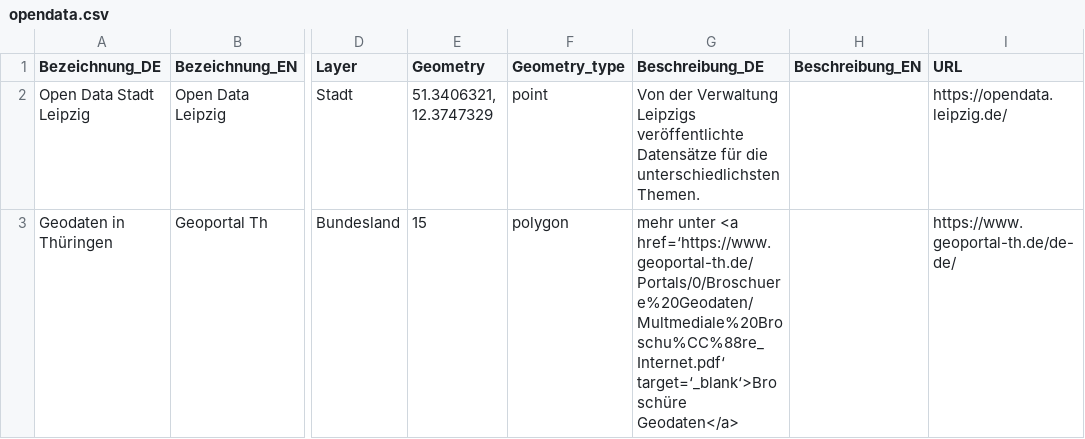
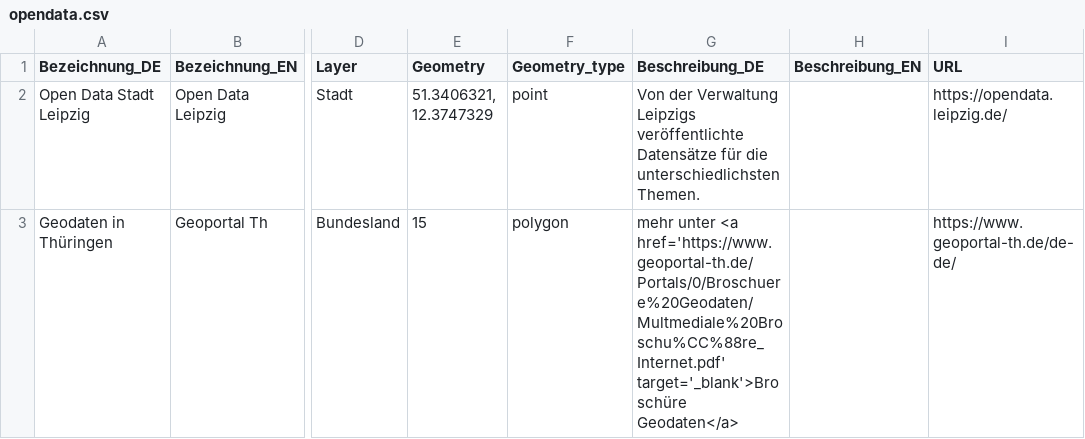
Before and after one commit to LauraLouu/OpenDataPortal, a CSV file: src/opendata.csv, drawn as a sheet; only a part is shown, gaps mark what is left out; the diff names each change by its address in the sheet, - before the commit and + after, or states it on an @@ line.

```diff
--- a/src/opendata.csv
+++ b/src/opendata.csv
-G3 (Beschreibung_DE): …unter <a href=‘https://www.geoportal-th.de/Portals/0/Broschuere%20Geodaten/Multmediale%20Broschu%CC%88re_Internet.pdf‘ target=‘_blank‘>Broschüre Geodaten</a>
+G3 (Beschreibung_DE): …unter <a href='https://www.geoportal-th.de/Portals/0/Broschuere%20Geodaten/Multmediale%20Broschu%CC%88re_Internet.pdf' target='_blank'>Broschüre Geodaten</a>
```
Also changed, not shown: 4 other files.
